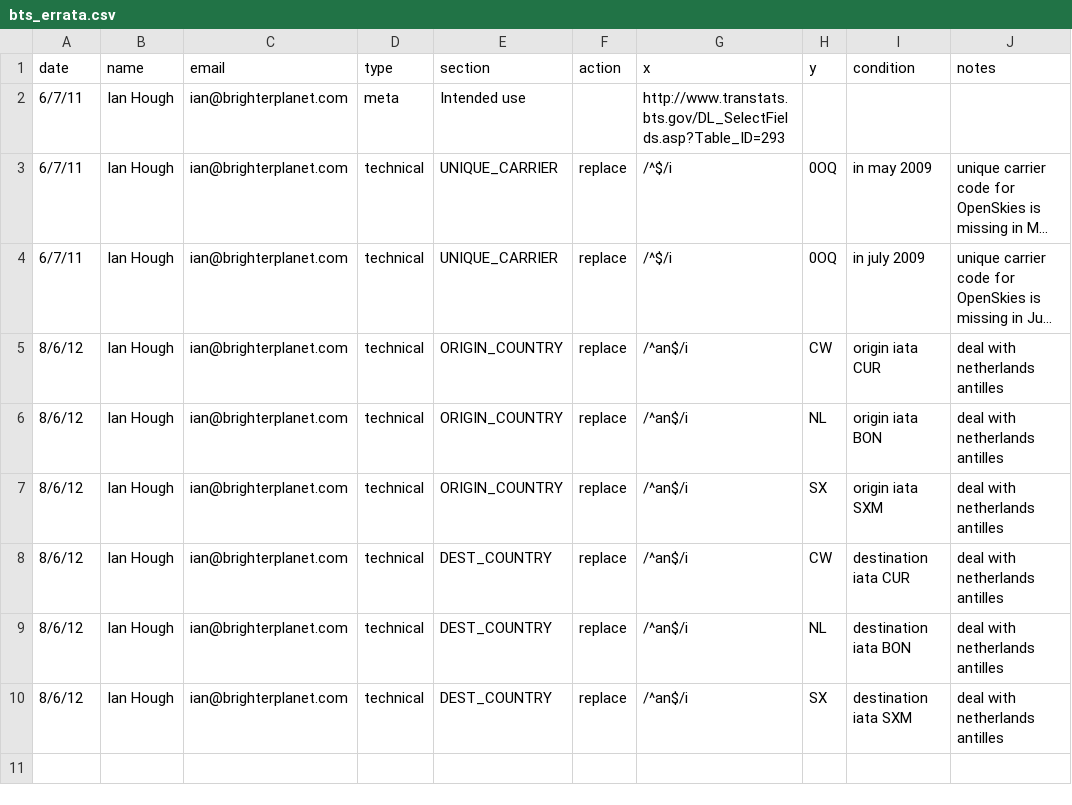
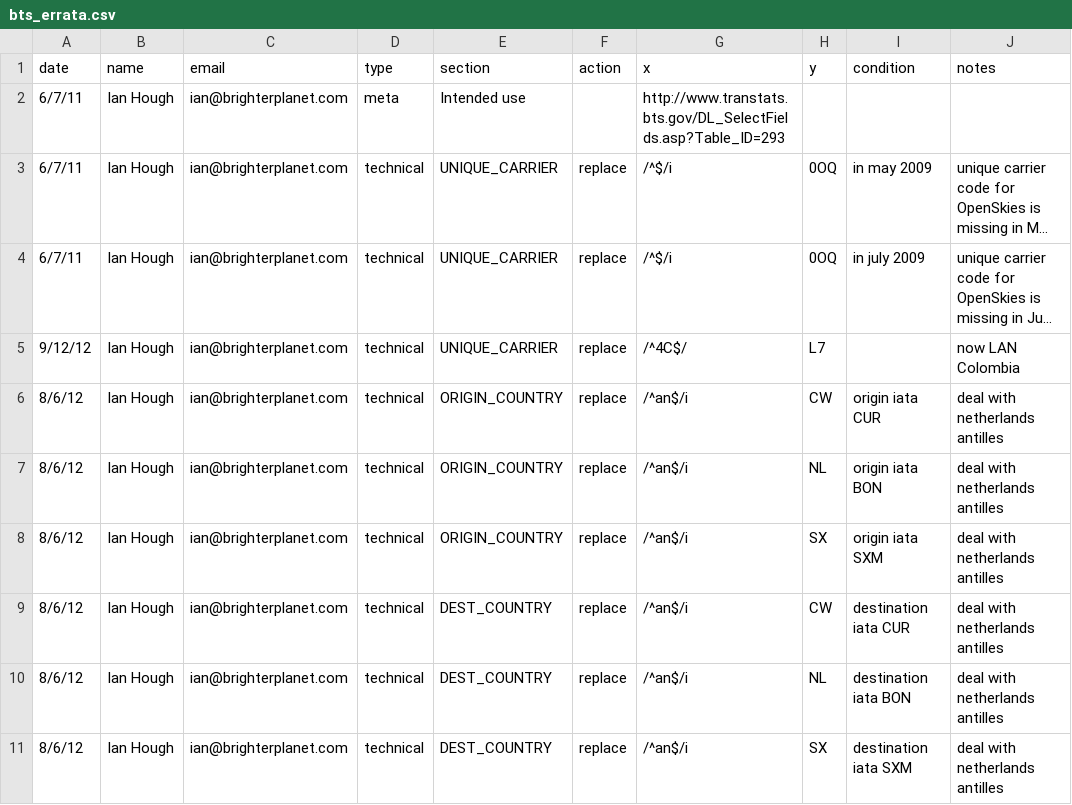
Before and after one commit to faradayio/earth, a CSV file: errata/flight_segment/bts_errata.csv, drawn as a sheet; long unchanged cells end in …; the diff names each change by its address in the sheet, - before the commit and + after, or states it on an @@ line.

Commit message:
Clean up airlines and move extra airlines needed for ICAO data into cm1-rack

```diff
--- a/errata/flight_segment/bts_errata.csv
+++ b/errata/flight_segment/bts_errata.csv
+row 5: 9/12/12 | Ian Hough | ian@brighterplanet.com | technical | UNIQUE_CARRIER | replace | /^4C$/ | L7 |  | now LAN Colombia
```
Also changed, not shown: 4 other files.
